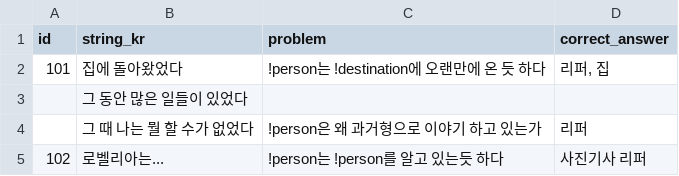
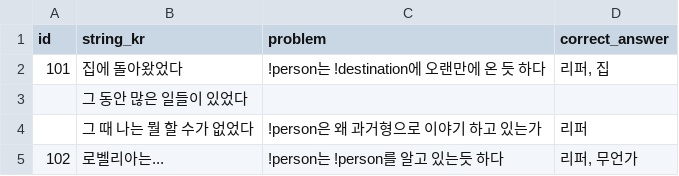
Before and after one commit to heyhobeach/ChasingFox-Dream-ver.2, a CSV file: Assets/Resources/다이어리 내용.csv, drawn as a sheet.

```diff
--- a/Assets/Resources/다이어리 내용.csv
+++ b/Assets/Resources/다이어리 내용.csv
@@ -4,2 +4,2 @@ id,string_kr,problem,correct_answer,
 ,그 때 나는 뭘 할 수가 없었다,!person은 왜 과거형으로 이야기 하고 있는가,리퍼
-102,로벨리아는...,!person는 !person를 알고 있는듯 하다,사진기사 리퍼
+102,로벨리아는...,!person는 !person를 알고 있는듯 하다,"리퍼, 무언가"
```
Also changed, not shown: 1 other file.
